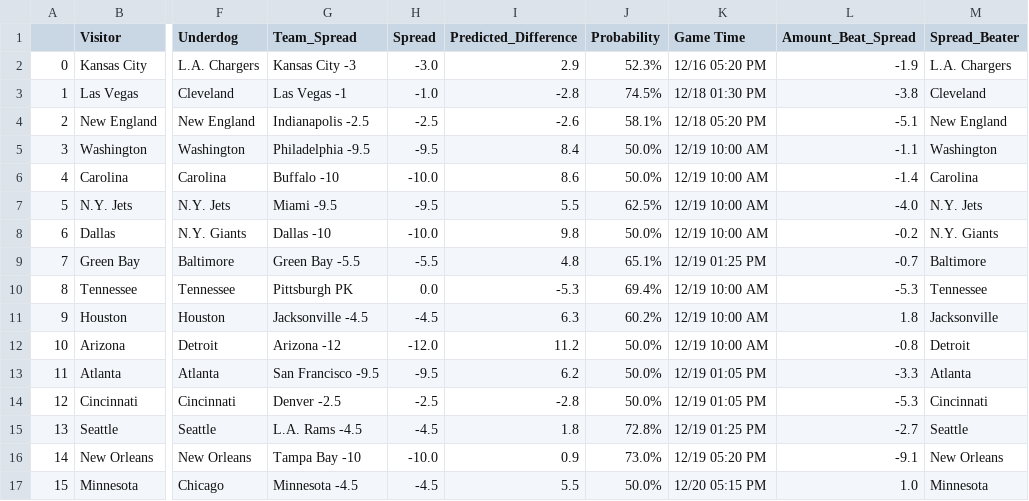
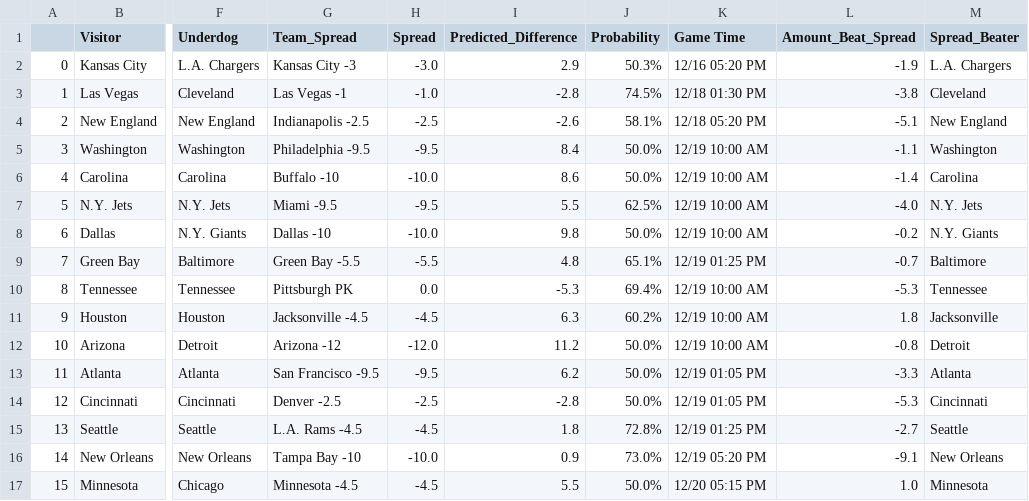
Before and after one commit to crbrandt/NFLPredictor, a CSV file: Data/preds.csv, drawn as a sheet; only a part is shown, gaps mark what is left out; the diff names each change by its address in the sheet, - before the commit and + after, or states it on an @@ line.

Commit message:
Update preds.csv

```diff
--- a/Data/preds.csv
+++ b/Data/preds.csv
-J2 (Probability): 52.3%
+J2 (Probability): 50.3%
```
